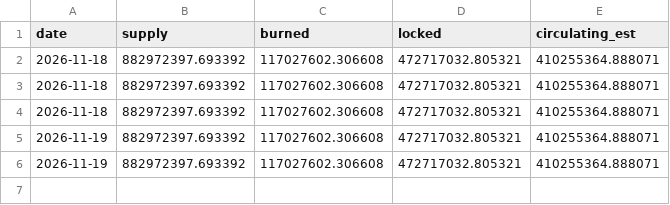
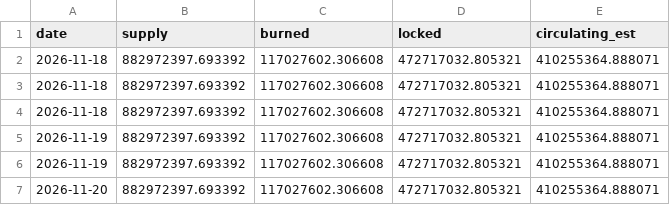
Before and after one commit to LAZYPOS1/lazypos-transparency, a CSV file: data/history.csv, drawn as a sheet; the diff names each change by its address in the sheet, - before the commit and + after, or states it on an @@ line.

```diff
--- a/data/history.csv
+++ b/data/history.csv
+row 7: 2026-11-20 | 882972397.693392 | 117027602.306608 | 472717032.805321 | 410255364.888071
```
Also changed, not shown: 2 other files.
